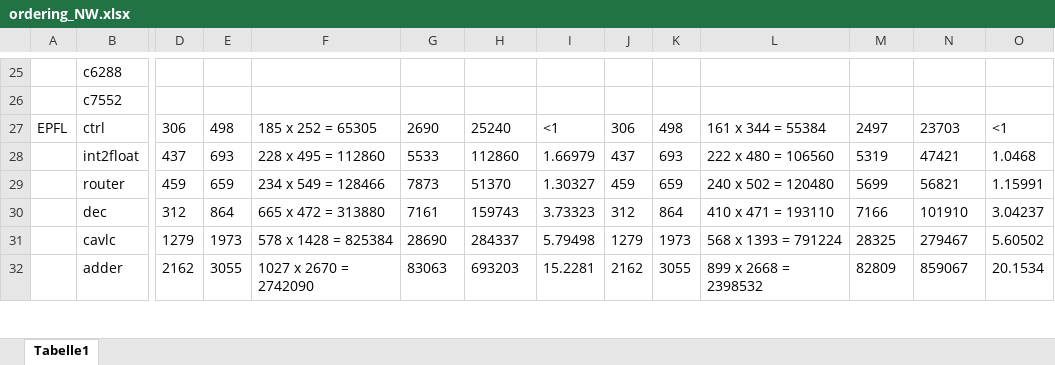
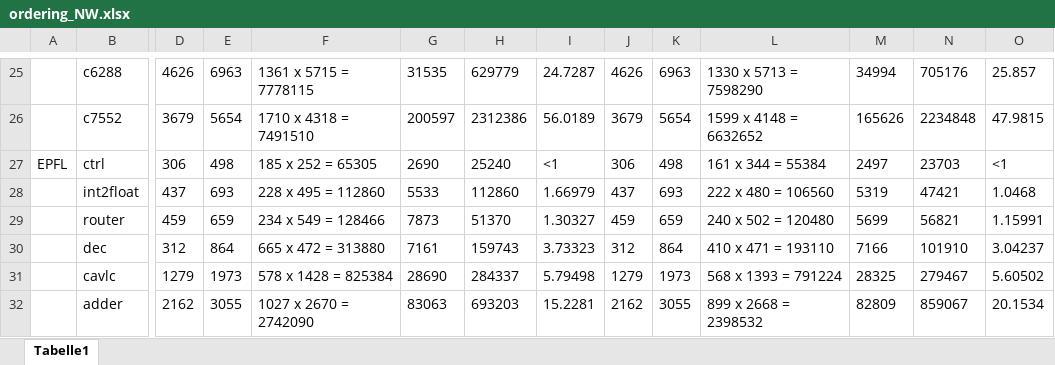
Before and after one commit to hibenj/tum-thesis-latex, an Excel workbook: experimental_results/ordering_NW.xlsx, sheet Tabelle1, drawn as a sheet; only a part is shown, gaps mark what is left out; values as stored, in another font and other column widths than the file's, no borders; the diff covers the shown part only; the diff names each change by its address in the sheet, - before the commit and + after, or states it on an @@ line.

```diff
--- a/experimental_results/ordering_NW.xlsx (sheet Tabelle1)
+++ b/experimental_results/ordering_NW.xlsx (sheet Tabelle1)
-D25: (empty)
+D25: 4626
-E25: (empty)
+E25: 6963
-F25: (empty)
+F25: 1361 x 5715 = 7778115
-G25: (empty)
+G25: 31535
-H25: (empty)
+H25: 629779
-I25: (empty)
+I25: 24.7287
-J25: (empty)
+J25: 4626
-K25: (empty)
+K25: 6963
-L25: (empty)
+L25: 1330 x 5713 = 7598290
-M25: (empty)
+M25: 34994
-N25: (empty)
+N25: 705176
-O25: (empty)
+O25: 25.857
-D26: (empty)
+D26: 3679
-E26: (empty)
+E26: 5654
-F26: (empty)
+F26: 1710 x 4318 = 7491510
-G26: (empty)
+G26: 200597
-H26: (empty)
+H26: 2312386
-I26: (empty)
+I26: 56.0189
-J26: (empty)
+J26: 3679
-K26: (empty)
+K26: 5654
-L26: (empty)
+L26: 1599 x 4148 = 6632652
-M26: (empty)
+M26: 165626
-N26: (empty)
+N26: 2234848
-O26: (empty)
+O26: 47.9815
```
Also changed, not shown: 31 edited cells elsewhere in this sheet, experimental_results/majority_NW.xlsx, experimental_results/sequential_NW.xlsx, 16 other files.
